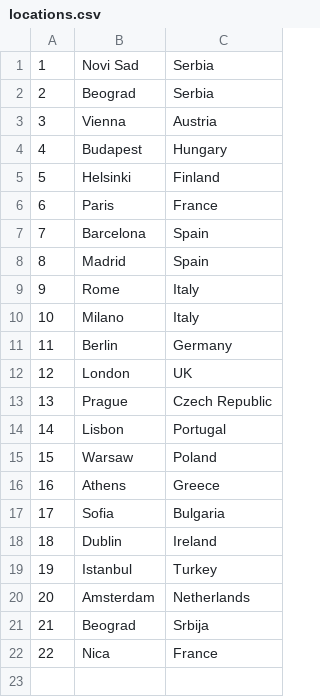
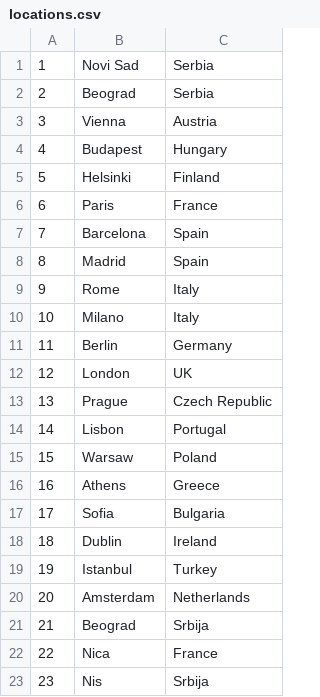
Before and after one commit to kzi-nastava/sims-in-2024-group-2-team-c, a CSV file: Resources/Data/locations.csv, drawn as a sheet.

```diff
--- a/Resources/Data/locations.csv
+++ b/Resources/Data/locations.csv
@@ -22 +22,2 @@
 22|Nica|France
+23|Nis|Srbija
```
Also changed, not shown: Resources/Data/keypoints.csv, Resources/Data/tourinstance.csv, 4 other files.
